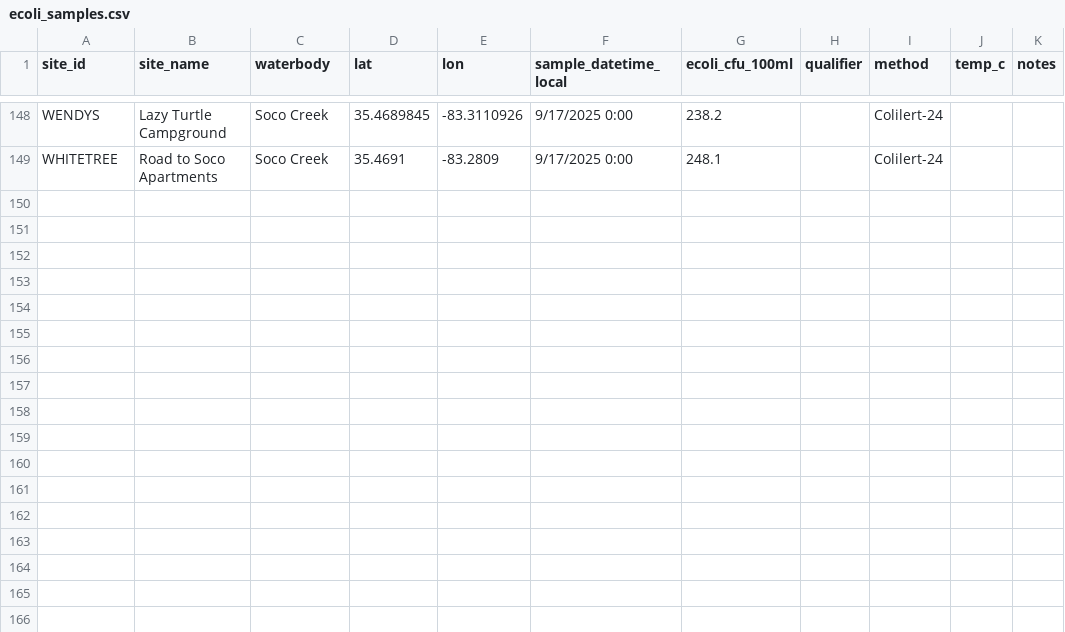
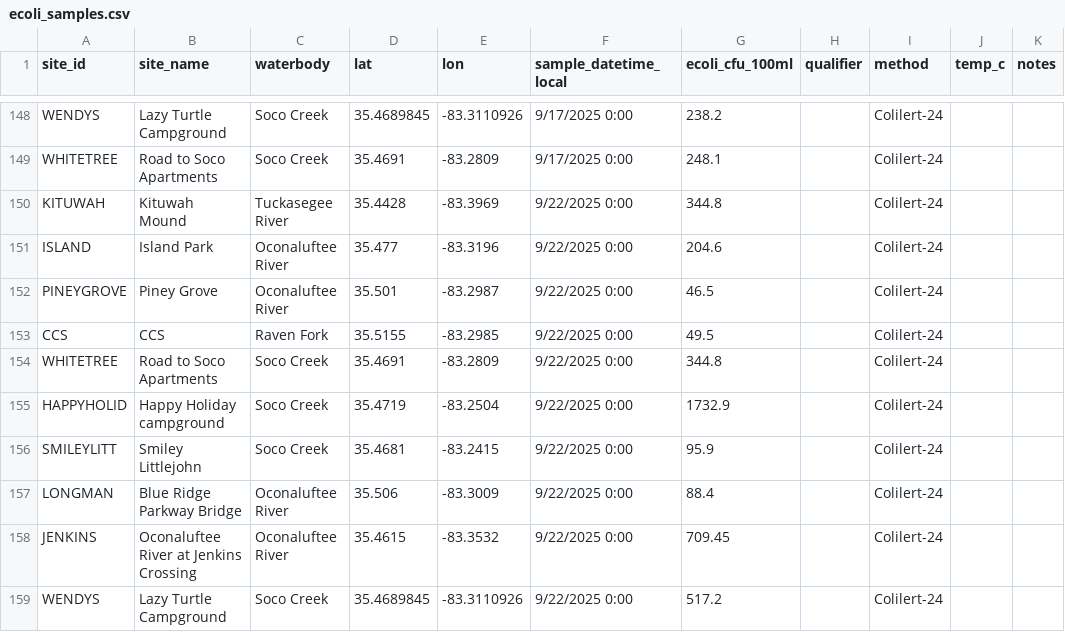
Before and after one commit to EBCIPHHS/ebci-ecoli-dashboard, a CSV file: data/ecoli_samples.csv, drawn as a sheet; only a part is shown, gaps mark what is left out; the diff names each change by its address in the sheet, - before the commit and + after, or states it on an @@ line.

Commit message:
Update ecoli_samples.csv

```diff
--- a/data/ecoli_samples.csv
+++ b/data/ecoli_samples.csv
+row 150: KITUWAH | Kituwah Mound | Tuckasegee River | 35.4428 | -83.3969 | 9/22/2025 0:00 | 344.8 |  | Colilert-24
+row 151: ISLAND | Island Park | Oconaluftee River | 35.477 | -83.3196 | 9/22/2025 0:00 | 204.6 |  | Colilert-24
+row 152: PINEYGROVE | Piney Grove | Oconaluftee River | 35.501 | -83.2987 | 9/22/2025 0:00 | 46.5 |  | Colilert-24
+row 153: CCS | CCS | Raven Fork | 35.5155 | -83.2985 | 9/22/2025 0:00 | 49.5 |  | Colilert-24
+row 154: WHITETREE | Road to Soco Apartments | Soco Creek | 35.4691 | -83.2809 | 9/22/2025 0:00 | 344.8 |  | Colilert-24
+row 155: HAPPYHOLID | Happy Holiday campground | Soco Creek | 35.4719 | -83.2504 | 9/22/2025 0:00 | 1732.9 |  | Colilert-24
+row 156: SMILEYLITT | Smiley Littlejohn | Soco Creek | 35.4681 | -83.2415 | 9/22/2025 0:00 | 95.9 |  | Colilert-24
+row 157: LONGMAN | Blue Ridge Parkway Bridge | Oconaluftee River | 35.506 | -83.3009 | 9/22/2025 0:00 | 88.4 |  | Colilert-24
+row 158: JENKINS | Oconaluftee River at Jenkins Crossing | Oconaluftee River | 35.4615 | -83.3532 | 9/22/2025 0:00 | 709.45 |  | Colilert-24
+row 159: WENDYS | Lazy Turtle Campground | Soco Creek | 35.4689845 | -83.3110926 | 9/22/2025 0:00 | 517.2 |  | Colilert-24
```
